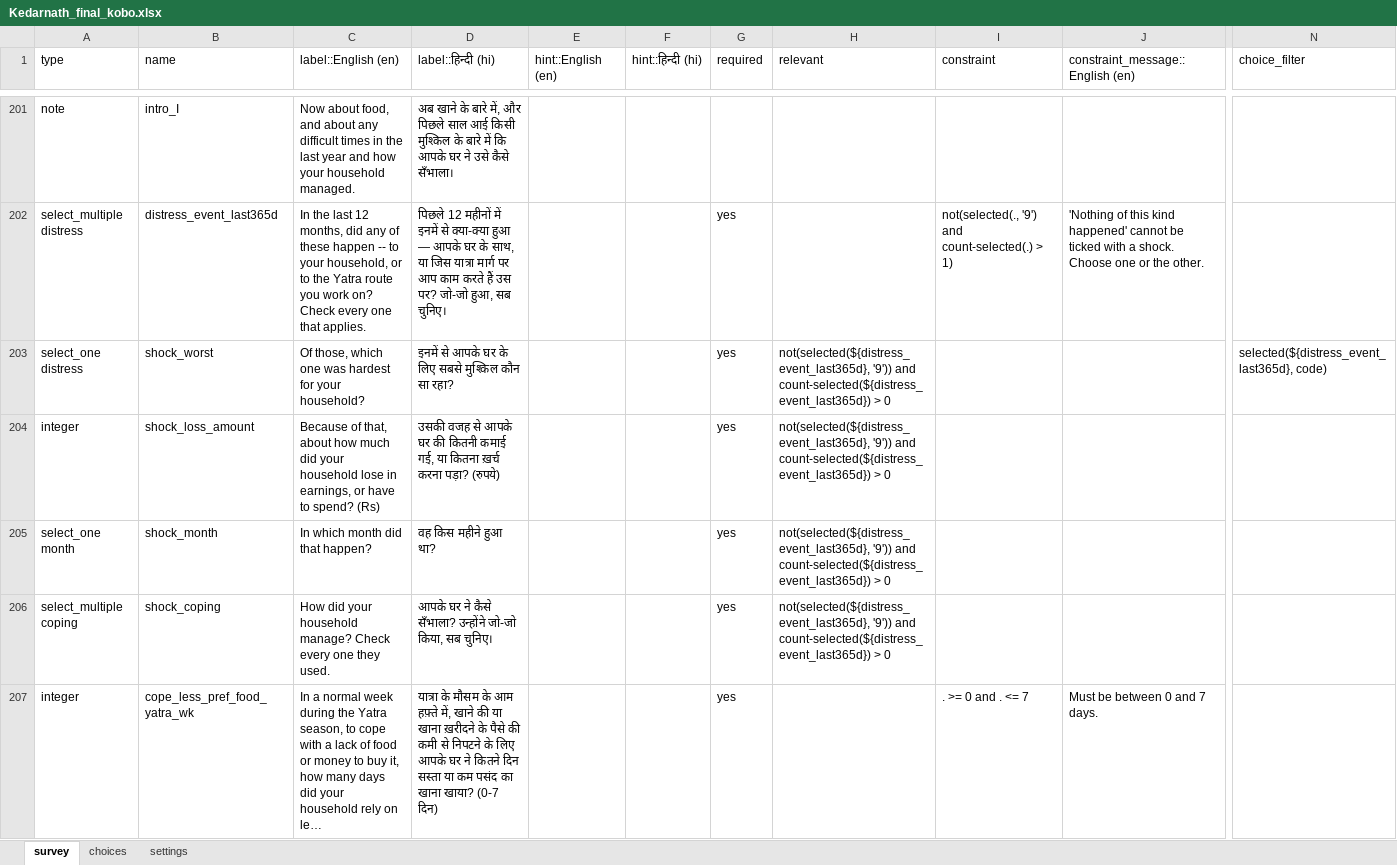
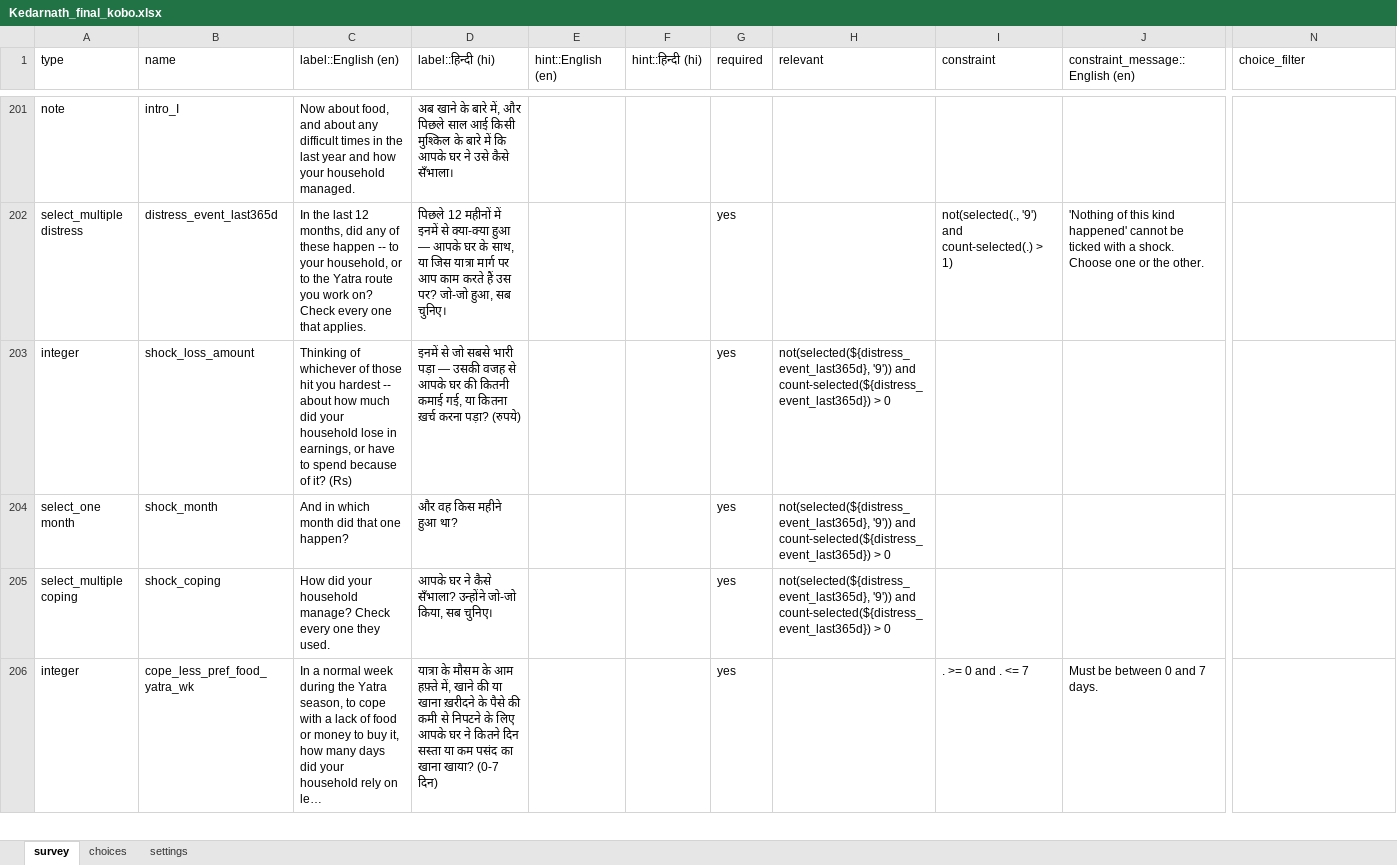
Before and after one commit to royTrains/kedarnath-livelihoods-survey-instrument, an Excel workbook: replication/final_instrument/questionnaire/Kedarnath_final_kobo.xlsx, sheet survey, drawn as a sheet; only a part is shown, gaps mark what is left out; long unchanged cells end in …; values as stored, in another font and other column widths than the file's, no borders; removed rows and columns are numbered as before the commit, all else as after; rows hold the shown columns only; the diff names each change by its address in the sheet, - before the commit and + after, or states it on an @@ line.

```diff
--- a/replication/final_instrument/questionnaire/Kedarnath_final_kobo.xlsx (sheet survey)
+++ b/replication/final_instrument/questionnaire/Kedarnath_final_kobo.xlsx (sheet survey)
-row 203: select_one distress | shock_worst | Of those, which one was hardest for your household? | इनमें से आपके घर के लिए सबसे मुश्किल कौन सा रहा? |  |  | yes | not(selected(${distress_event_last365d}, '9')) and count-selected(${distress_event_last365d}) > 0 |  |  | selected(${distress_event_last365d}, code)
-C203 (label::English (en)): Because of that, about how much did your household lose in earnings, or have to spend? (Rs)
+C203 (label::English (en)): Thinking of whichever of those hit you hardest -- about how much did your household lose in earnings, or have to spend because of it? (Rs)
-D203 (label::हिन्दी (hi)): उसकी वजह…
+D203 (label::हिन्दी (hi)): इनमें से जो सबसे भारी पड़ा — उसकी वजह…
-C204 (label::English (en)): In which month did that happen?
+C204 (label::English (en)): And in which month did that one happen?
-D204 (label::हिन्दी (hi)): वह किस महीने हुआ था?
+D204 (label::हिन्दी (hi)): और वह किस महीने हुआ था?
```
Also changed, not shown: replication/final_instrument/questionnaire/Question_register.xlsx, 21 other files.
